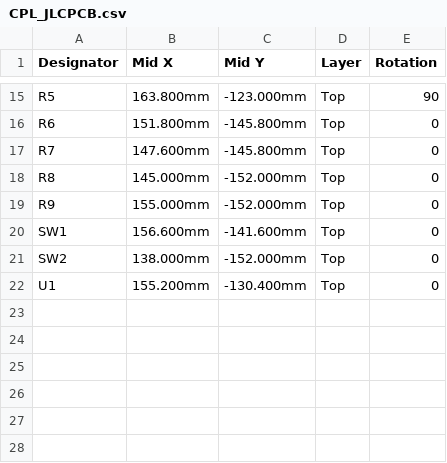
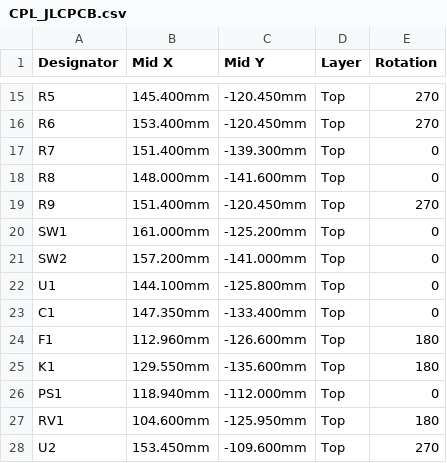
Before and after one commit to techmiguel/smartRele, a CSV file: fabricacion/CPL_JLCPCB.csv, drawn as a sheet; only a part is shown, gaps mark what is left out; the diff covers the shown part only; the diff names each change by its address in the sheet, - before the commit and + after, or states it on an @@ line.

```diff
--- a/fabricacion/CPL_JLCPCB.csv
+++ b/fabricacion/CPL_JLCPCB.csv
-B15 (Mid X): 163.800mm
+B15 (Mid X): 145.400mm
-C15 (Mid Y): -123.000mm
+C15 (Mid Y): -120.450mm
-E15 (Rotation): 90
+E15 (Rotation): 270
-B16 (Mid X): 151.800mm
+B16 (Mid X): 153.400mm
-C16 (Mid Y): -145.800mm
+C16 (Mid Y): -120.450mm
-E16 (Rotation): 0
+E16 (Rotation): 270
-B17 (Mid X): 147.600mm
+B17 (Mid X): 151.400mm
-C17 (Mid Y): -145.800mm
+C17 (Mid Y): -139.300mm
-B18 (Mid X): 145.000mm
+B18 (Mid X): 148.000mm
-C18 (Mid Y): -152.000mm
+C18 (Mid Y): -141.600mm
-B19 (Mid X): 155.000mm
+B19 (Mid X): 151.400mm
-C19 (Mid Y): -152.000mm
+C19 (Mid Y): -120.450mm
-E19 (Rotation): 0
+E19 (Rotation): 270
-B20 (Mid X): 156.600mm
+B20 (Mid X): 161.000mm
-C20 (Mid Y): -141.600mm
+C20 (Mid Y): -125.200mm
-B21 (Mid X): 138.000mm
+B21 (Mid X): 157.200mm
-C21 (Mid Y): -152.000mm
+C21 (Mid Y): -141.000mm
-B22 (Mid X): 155.200mm
+B22 (Mid X): 144.100mm
-C22 (Mid Y): -130.400mm
+C22 (Mid Y): -125.800mm
+row 23: C1 | 147.350mm | -133.400mm | Top | 0
+row 24: F1 | 112.960mm | -126.600mm | Top | 180
+row 25: K1 | 129.550mm | -135.600mm | Top | 180
+row 26: PS1 | 118.940mm | -112.000mm | Top | 0
+row 27: RV1 | 104.600mm | -125.950mm | Top | 180
+row 28: U2 | 153.450mm | -109.600mm | Top | 270
```
Also changed, not shown: 31 edited cells elsewhere in this file, fabricacion/BOM_JLCPCB.csv, fabricacion/BOM_soldadura_manual.csv, 18 other files.
